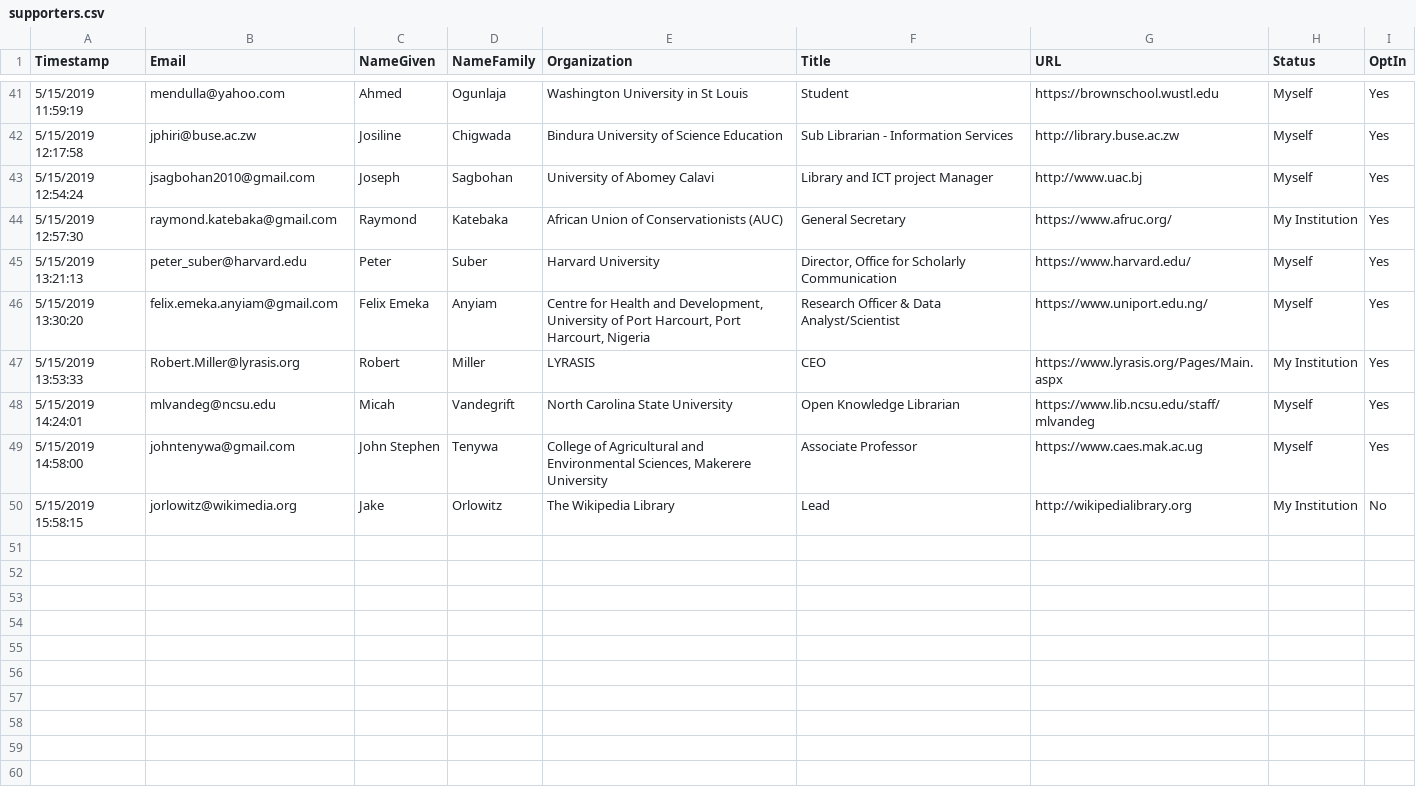
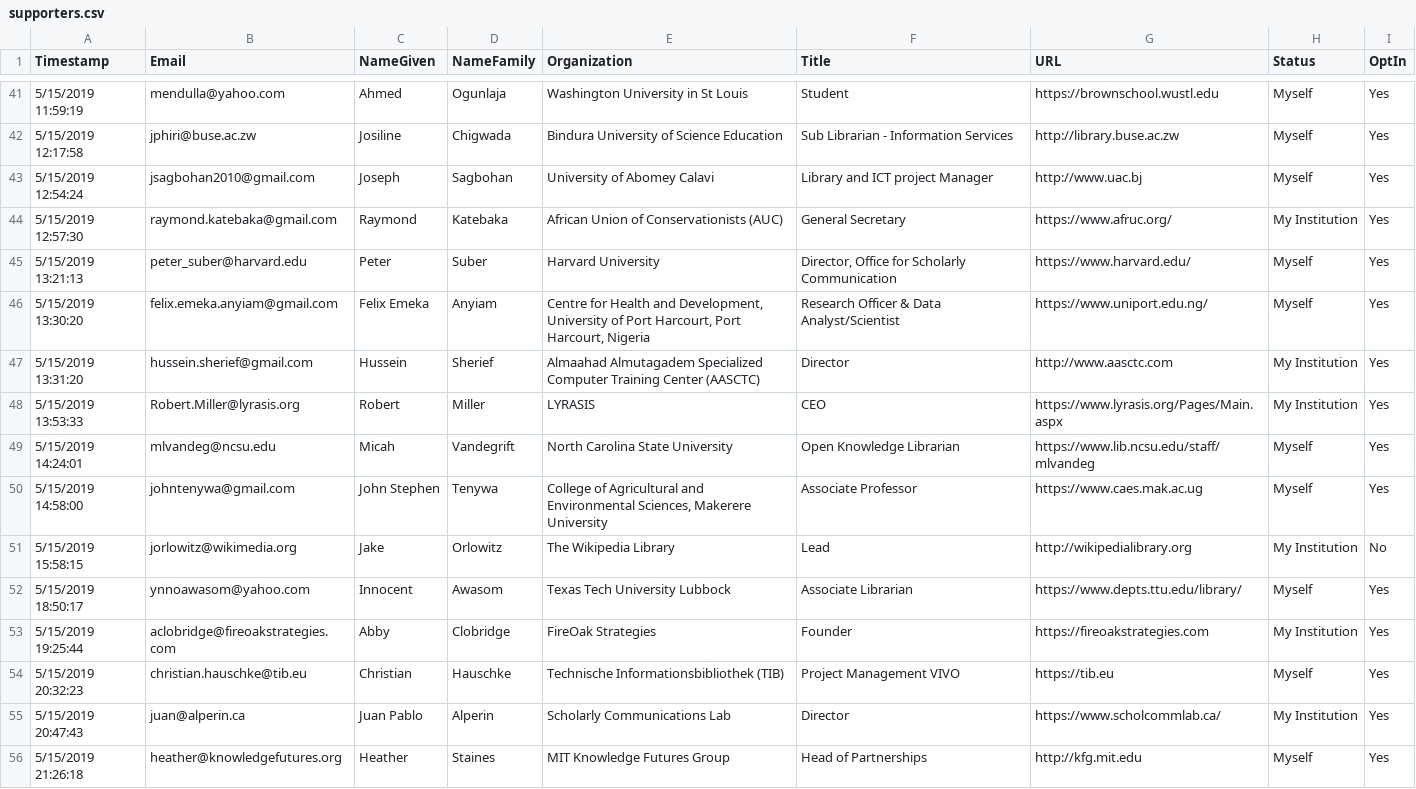
Before and after one commit to investinopen/InvestInOpen, a CSV file: _data/supporters.csv, drawn as a sheet; only a part is shown, gaps mark what is left out; the diff names each change by its address in the sheet, - before the commit and + after, or states it on an @@ line.

Commit message:
adding new supporters

```diff
--- a/_data/supporters.csv
+++ b/_data/supporters.csv
+row 47: 5/15/2019 13:31:20 | hussein.sherief@gmail.com | Hussein | Sherief | Almaahad Almutagadem Specialized Computer Training Center (AASCTC) | Director | http://www.aasctc.com | My Institution | Yes
+row 52: 5/15/2019 18:50:17 | ynnoawasom@yahoo.com | Innocent | Awasom | Texas Tech University Lubbock | Associate Librarian | https://www.depts.ttu.edu/library/ | Myself | Yes
+row 53: 5/15/2019 19:25:44 | aclobridge@fireoakstrategies.com | Abby | Clobridge | FireOak Strategies | Founder | https://fireoakstrategies.com | My Institution | Yes
+row 54: 5/15/2019 20:32:23 | christian.hauschke@tib.eu | Christian | Hauschke | Technische Informationsbibliothek (TIB) | Project Management VIVO | https://tib.eu | Myself | Yes
+row 55: 5/15/2019 20:47:43 | juan@alperin.ca | Juan Pablo | Alperin | Scholarly Communications Lab | Director | https://www.scholcommlab.ca/ | My Institution | Yes
+row 56: 5/15/2019 21:26:18 | heather@knowledgefutures.org | Heather | Staines | MIT Knowledge Futures Group | Head of Partnerships | http://kfg.mit.edu | Myself | Yes
```
